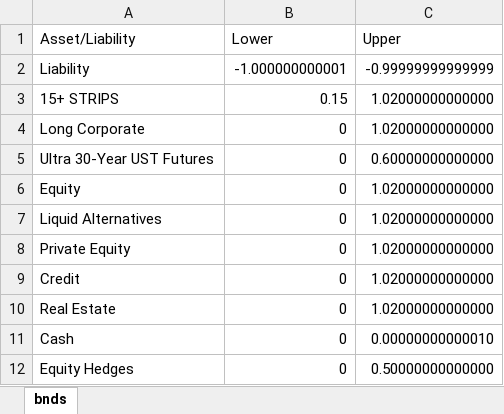
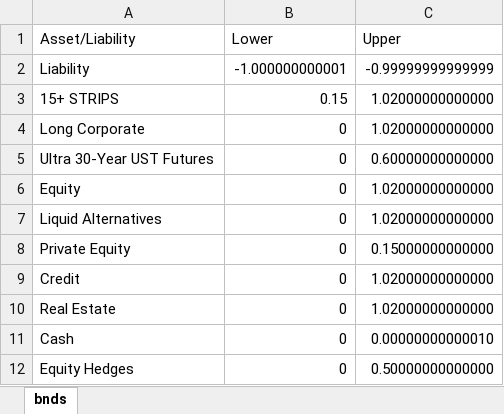
Before and after one commit to pforjoe/SAA, an Excel workbook: data/outputs/bounds.xlsx, sheet bnds, drawn as a sheet; values as stored, in another font and other column widths than the file's, no borders; the diff names each change by its address in the sheet, - before the commit and + after, or states it on an @@ line.

Commit message:
Update bounds.xlsx

```diff
--- a/data/outputs/bounds.xlsx (sheet bnds)
+++ b/data/outputs/bounds.xlsx (sheet bnds)
-C8 (Upper): 1.02000000000000
+C8 (Upper): 0.15000000000000
```
